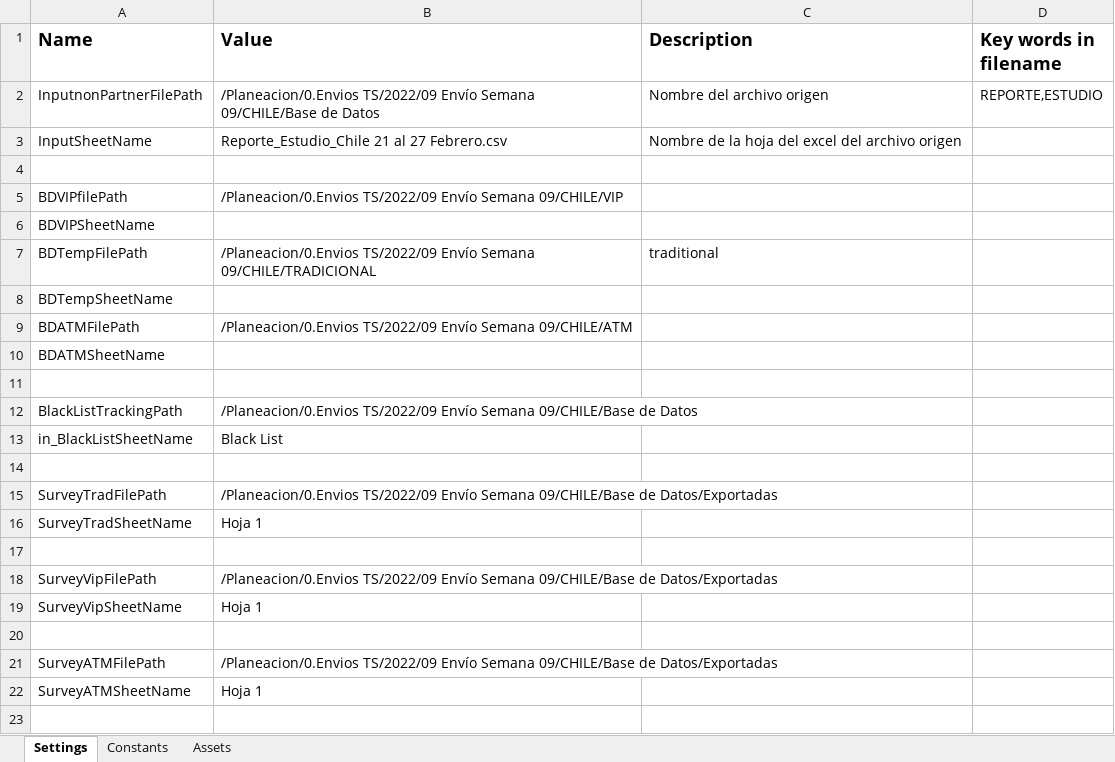
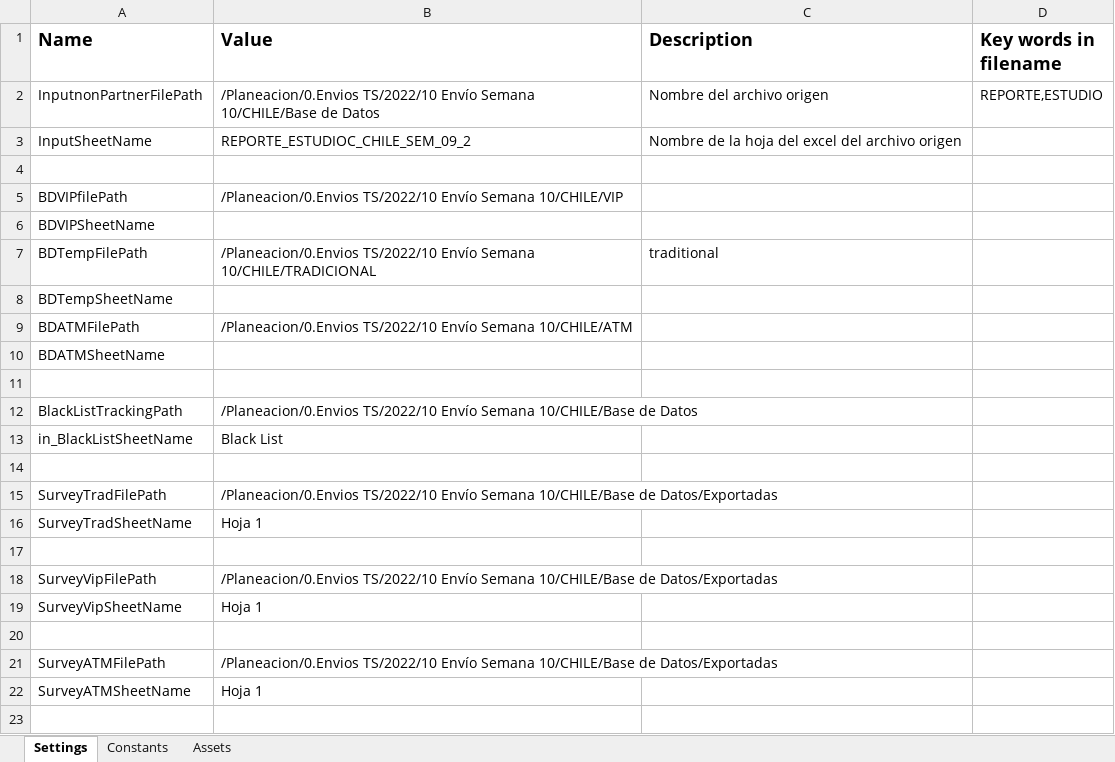
Before and after one commit to Tecnoyar/CinepolisChile, an Excel workbook: Data/Config.xlsx, sheet Settings, drawn as a sheet; only a part is shown; values as stored, in another font and other column widths than the file's, no borders; the diff names each change by its address in the sheet, - before the commit and + after, or states it on an @@ line.

Commit message:
chile process updated

```diff
--- a/Data/Config.xlsx (sheet Settings)
+++ b/Data/Config.xlsx (sheet Settings)
-B2 (Value): /Planeacion/0.Envios TS/2022/09 Envío Semana 09/CHILE/Base de Datos
+B2 (Value): /Planeacion/0.Envios TS/2022/10 Envío Semana 10/CHILE/Base de Datos
-B3 (Value): Reporte_Estudio_Chile 21 al 27 Febrero.csv
+B3 (Value): REPORTE_ESTUDIOC_CHILE_SEM_09_2
-B5 (Value): /Planeacion/0.Envios TS/2022/09 Envío Semana 09/CHILE/VIP
+B5 (Value): /Planeacion/0.Envios TS/2022/10 Envío Semana 10/CHILE/VIP
-B7 (Value): /Planeacion/0.Envios TS/2022/09 Envío Semana 09/CHILE/TRADICIONAL
+B7 (Value): /Planeacion/0.Envios TS/2022/10 Envío Semana 10/CHILE/TRADICIONAL
-B9 (Value): /Planeacion/0.Envios TS/2022/09 Envío Semana 09/CHILE/ATM
+B9 (Value): /Planeacion/0.Envios TS/2022/10 Envío Semana 10/CHILE/ATM
-B12 (Value): /Planeacion/0.Envios TS/2022/09 Envío Semana 09/CHILE/Base de Datos
+B12 (Value): /Planeacion/0.Envios TS/2022/10 Envío Semana 10/CHILE/Base de Datos
-B15 (Value): /Planeacion/0.Envios TS/2022/09 Envío Semana 09/CHILE/Base de Datos/Exportadas
+B15 (Value): /Planeacion/0.Envios TS/2022/10 Envío Semana 10/CHILE/Base de Datos/Exportadas
-B18 (Value): /Planeacion/0.Envios TS/2022/09 Envío Semana 09/CHILE/Base de Datos/Exportadas
+B18 (Value): /Planeacion/0.Envios TS/2022/10 Envío Semana 10/CHILE/Base de Datos/Exportadas
-B21 (Value): /Planeacion/0.Envios TS/2022/09 Envío Semana 09/CHILE/Base de Datos/Exportadas
+B21 (Value): /Planeacion/0.Envios TS/2022/10 Envío Semana 10/CHILE/Base de Datos/Exportadas
```
Also changed, not shown: sheet Constants, 1 other file.
